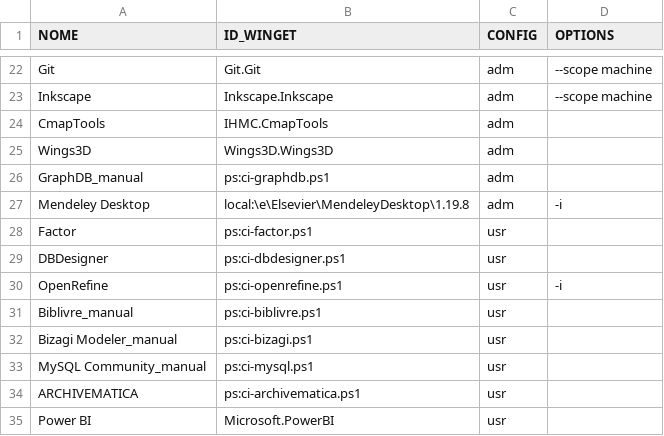
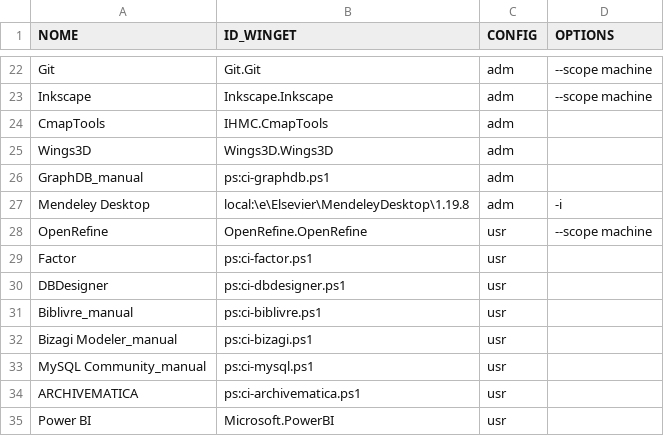
Before and after one commit to nicholasdsp/scripts_lab_ccje_ufes, a CSV file: data/programas.csv, drawn as a sheet; only a part is shown, gaps mark what is left out; removed rows and columns are numbered as before the commit, all else as after; the diff names each change by its address in the sheet, - before the commit and + after, or states it on an @@ line.

```diff
--- a/data/programas.csv
+++ b/data/programas.csv
+row 28: OpenRefine | OpenRefine.OpenRefine | usr | --scope machine
-row 30: OpenRefine | ps:ci-openrefine.ps1 | usr | -i
```
Also changed, not shown: 1 other file.
